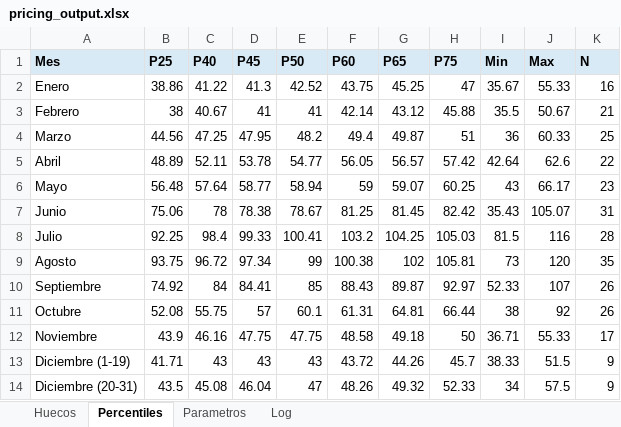
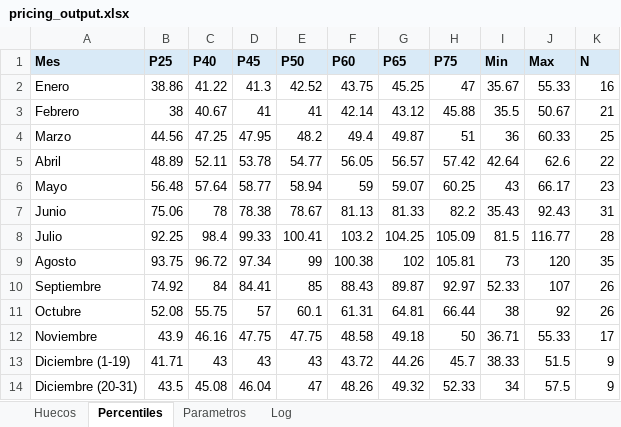
Before and after one commit to pochettino73/csj-airbnb, an Excel workbook: output/pricing_output.xlsx, sheet Percentiles, drawn as a sheet; values as stored, in another font and other column widths than the file's, no borders; the diff names each change by its address in the sheet, - before the commit and + after, or states it on an @@ line.

```diff
--- a/output/pricing_output.xlsx (sheet Percentiles)
+++ b/output/pricing_output.xlsx (sheet Percentiles)
-F7 (P60): 81.25
+F7 (P60): 81.13
-G7 (P65): 81.45
+G7 (P65): 81.33
-H7 (P75): 82.42
+H7 (P75): 82.2
-J7 (Max): 105.07
+J7 (Max): 92.43
-H8 (P75): 105.03
+H8 (P75): 105.09
-J8 (Max): 116
+J8 (Max): 116.77
```
Also changed, not shown: sheet Huecos, sheet Log, sheet Parametros, 5 other files.
